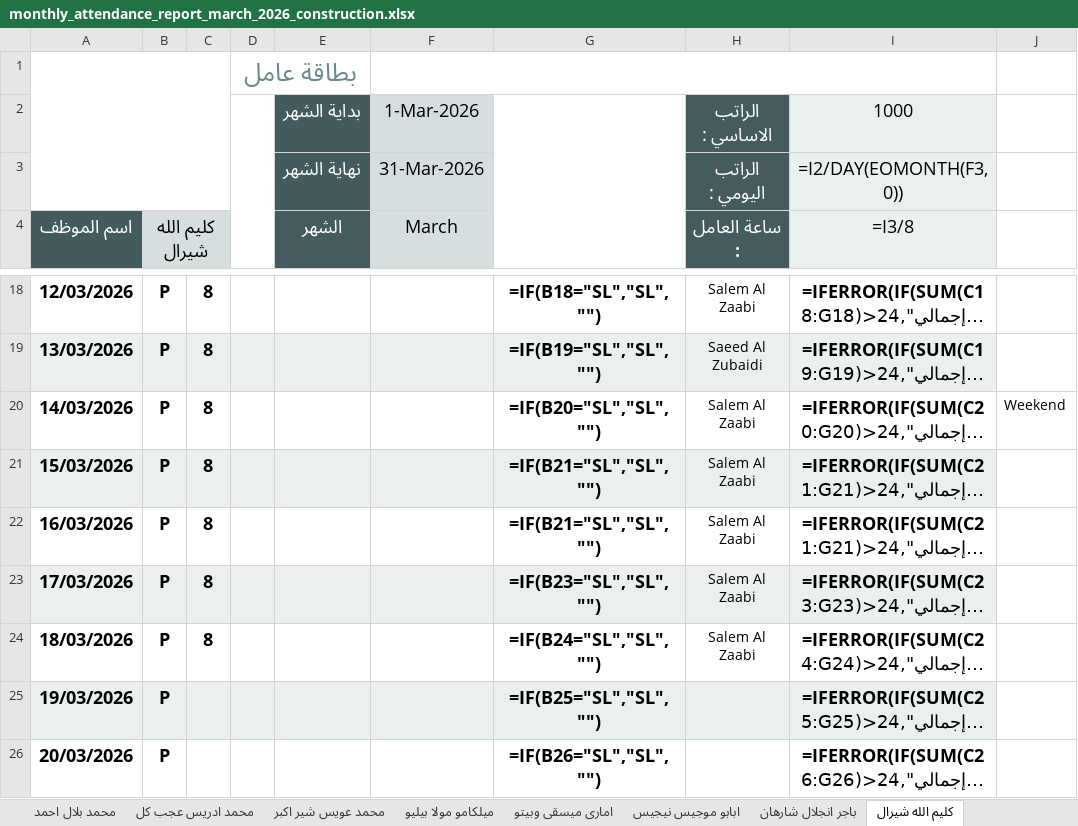
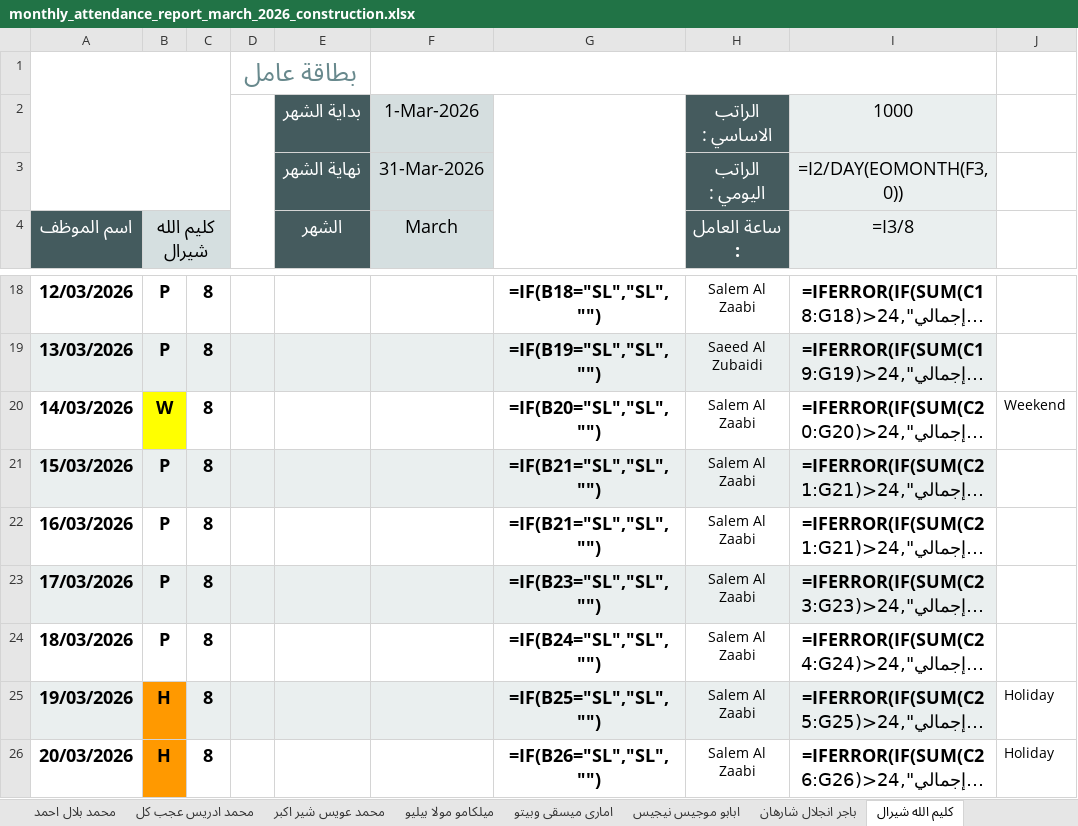
Before and after one commit to it-baitalshaar/monthly_reports, an Excel workbook: generated_reports/monthly_attendance_report_march_2026_construction.xlsx, sheet كليم الله شيرال, drawn as a sheet; only a part is shown, gaps mark what is left out; long unchanged cells end in …; values as stored, in another font and other column widths than the file's, no borders; formulas without a stored value are shown as written; the diff covers the shown part only; the diff names each change by its address in the sheet, - before the commit and + after, or states it on an @@ line.

Commit message:
fixed holidays and weekends

```diff
--- a/generated_reports/monthly_attendance_report_march_2026_construction.xlsx (sheet كليم الله شيرال)
+++ b/generated_reports/monthly_attendance_report_march_2026_construction.xlsx (sheet كليم الله شيرال)
-B20 (كليم الله شيرال): P
+B20 (كليم الله شيرال): W
-B20 fill: none
+B20 fill: #FFFF00
-B25:B26 (كليم الله شيرال): P
+B25:B26 (كليم الله شيرال): H
-B25 fill: #EAEFEF
+B25 fill: #FF9900
-C25:C26: (empty)
+C25:C26: 8
-H25:H26 (ساعة العامل :): (empty)
+H25:H26 (ساعة العامل :): Salem Al Zaabi
-J25:J26: (empty)
+J25:J26: Holiday
-B26 fill: none
+B26 fill: #FF9900
```
Also changed, not shown: 9 added rows, 9 removed rows, 9 edited cells and cell formats elsewhere in this sheet, sheet نظر جان محمد ظاهر, sheet باجر انجلال شارهان, sheet ارشد على عزيز اور الرحمن, sheet محمد ادريس عجب كل, sheet راما كانت ياداف سانترا ج ياداف, sheet برينس كومار بانديت بهارات, 10 more sheets, 4 other files.
